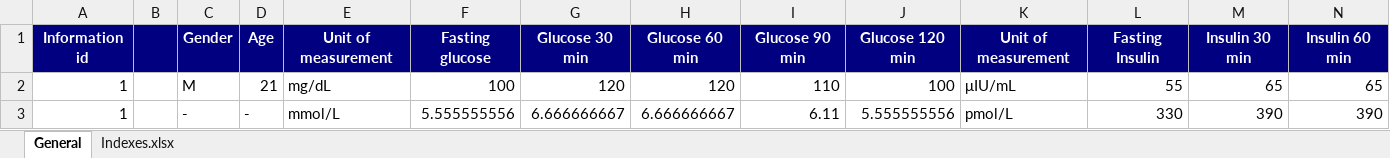
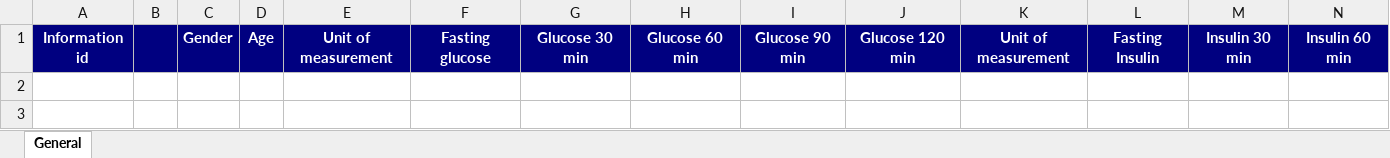
Before and after one commit to ciprianteletin/InsulinSensitivity-Backend, an Excel workbook: src/main/resources/insulin.xlsx, sheet General, drawn as a sheet; only a part is shown; values as stored, in another font and other column widths than the file's, no borders; rows hold the shown columns only; the diff names each change by its address in the sheet, - before the commit and + after, or states it on an @@ line.

```diff
--- a/src/main/resources/insulin.xlsx (sheet General)
+++ b/src/main/resources/insulin.xlsx (sheet General)
-sheet tab: Indexes.xlsx
-row 2: 1 |  | M | 21 | mg/dL | 100 | 120 | 120 | 110 | 100 | μIU/mL | 55 | 65 | 65
-row 3: 1 |  | - | - | mmol/L | 5.555555556 | 6.666666667 | 6.666666667 | 6.11 | 5.555555556 | pmol/L | 330 | 390 | 390
```
Also changed, not shown: 5 other files.
